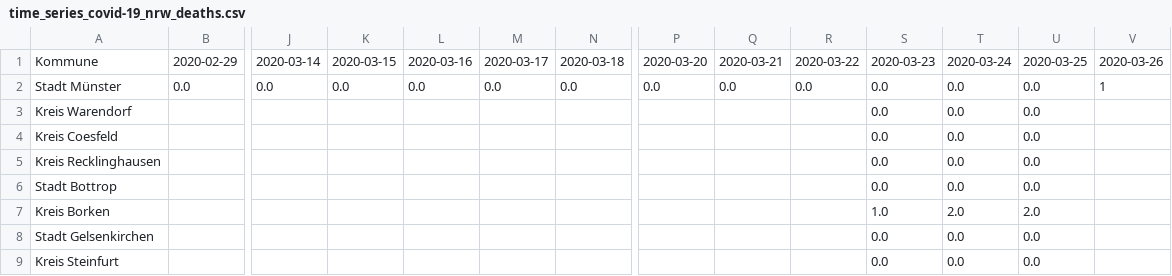
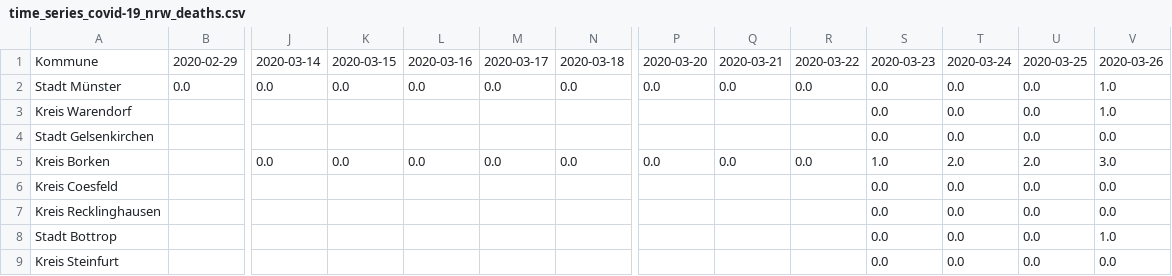
Before and after one commit to codeformuenster/COVID-19-NRW, a CSV file: data/time_series/time_series_covid-19_nrw_deaths.csv, drawn as a sheet; only a part is shown, gaps mark what is left out; removed rows and columns are numbered as before the commit, all else as after; rows hold the shown columns only; the diff names each change by its address in the sheet, - before the commit and + after, or states it on an @@ line.

```diff
--- a/data/time_series/time_series_covid-19_nrw_deaths.csv
+++ b/data/time_series/time_series_covid-19_nrw_deaths.csv
-V2: 1
+V2: 1.0
-V3: (empty)
+V3: 1.0
+row 4: Stadt Gelsenkirchen |  |  |  |  |  |  |  |  |  | 0.0 | 0.0 | 0.0 | 0.0
+row 5: Kreis Borken |  | 0.0 | 0.0 | 0.0 | 0.0 | 0.0 | 0.0 | 0.0 | 0.0 | 1.0 | 2.0 | 2.0 | 3.0
-V6:V7: (empty)
+V6:V7: 0.0
-V8: (empty)
+V8: 1.0
-row 7: Kreis Borken |  |  |  |  |  |  |  |  |  | 1.0 | 2.0 | 2.0
-row 8: Stadt Gelsenkirchen |  |  |  |  |  |  |  |  |  | 0.0 | 0.0 | 0.0
-V9: (empty)
+V9: 0.0
```
Also changed, not shown: data/time_series/time_series_covid-19_nrw_confirmed.csv, data/time_series/time_series_covid-19_nrw_recovered.csv, 16 other files.
